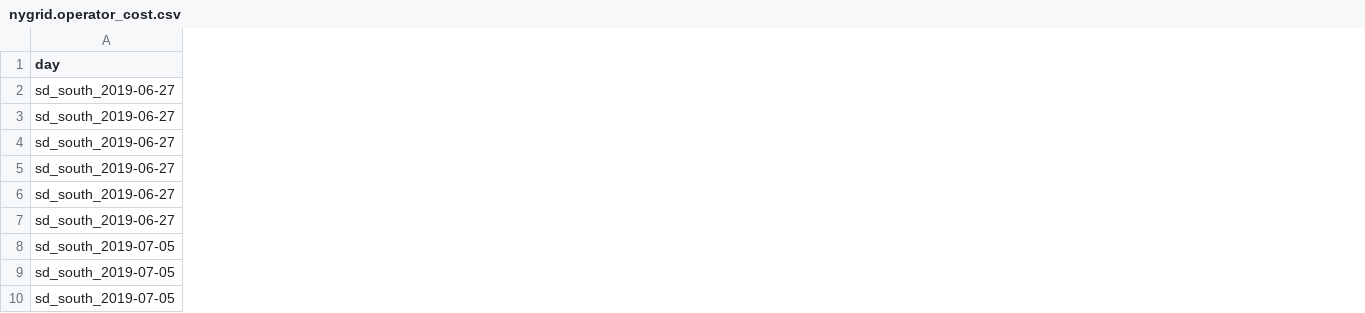
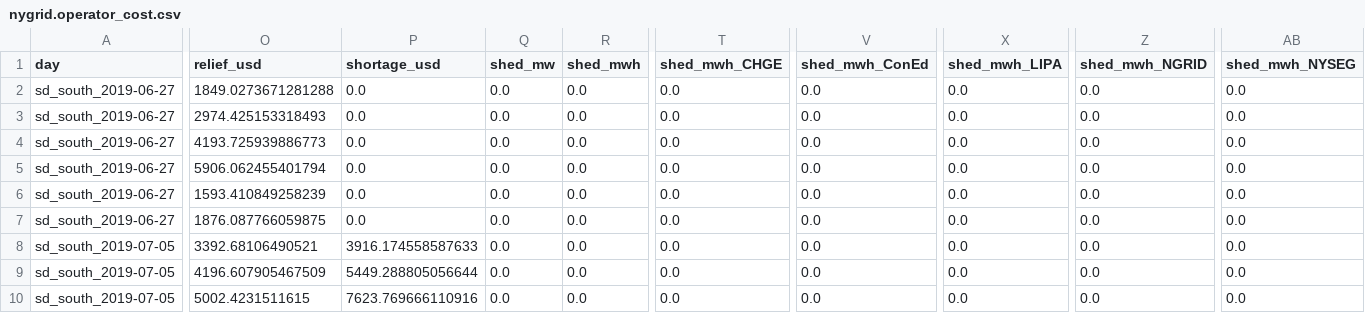
Before and after one commit to myersben9/fdia-graph, a CSV file: results/nygrid.operator_cost.csv, drawn as a sheet; only a part is shown, gaps mark what is left out; the diff covers the shown part only; the diff names each change by its address in the sheet, - before the commit and + after, or states it on an @@ line.

Commit message:
New York grid: the damaging attack (overshoot past the limit) and the operator's escalation (shortage price, load relief), with the damage study

```diff
--- a/results/nygrid.operator_cost.csv
+++ b/results/nygrid.operator_cost.csv
+column O (relief_usd), rows 2-10: 1849.0273671281288 | 2974.425153318493 | 4193.725939886773 | 5906.062455401794 | 1593.410849258239 | 1876.087766059875 | 3392.68106490521 | 4196.607905467509 | 5002.4231511615
+column P (shortage_usd), rows 2-10: 0.0 | 0.0 | 0.0 | 0.0 | 0.0 | 0.0 | 3916.174558587633 | 5449.288805056644 | 7623.769666110916
+column Q (shed_mw), rows 2-10: all 0.0
+column R (shed_mwh), rows 2-10: all 0.0
+column T (shed_mwh_CHGE), rows 2-10: all 0.0
+column V (shed_mwh_ConEd), rows 2-10: all 0.0
+column X (shed_mwh_LIPA), rows 2-10: all 0.0
+column Z (shed_mwh_NGRID), rows 2-10: all 0.0
+column AB (shed_mwh_NYSEG), rows 2-10: all 0.0
```
Also changed, not shown: 2 added columns and 25 edited cells elsewhere in this file, 11 other files.
